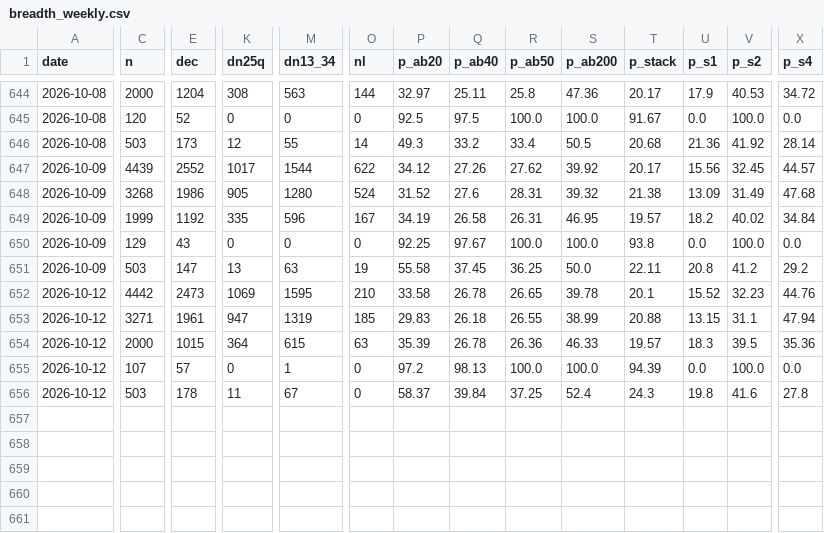
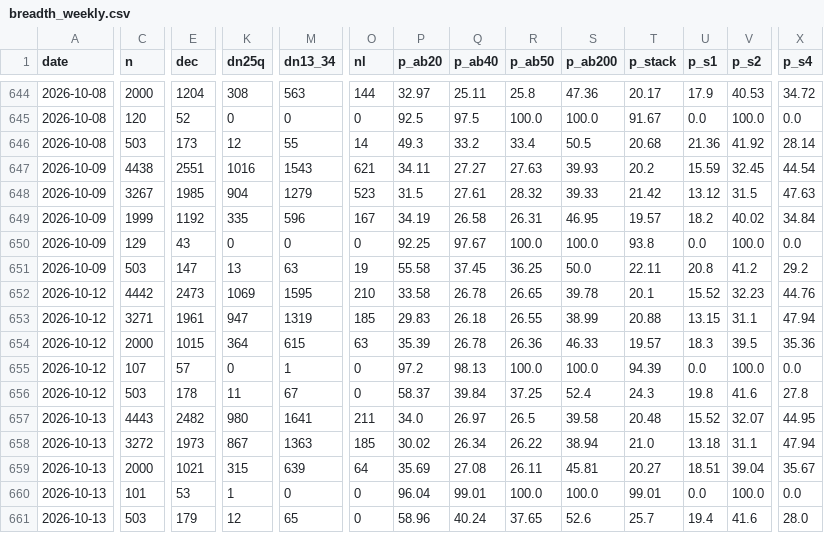
Before and after one commit to alexanderabe28-cpu/Theme--Heatmap, a CSV file: data/breadth_weekly.csv, drawn as a sheet; only a part is shown, gaps mark what is left out; rows hold the shown columns only; the diff covers the shown part only; the diff names each change by its address in the sheet, - before the commit and + after, or states it on an @@ line.

```diff
--- a/data/breadth_weekly.csv
+++ b/data/breadth_weekly.csv
-C647 (n): 4439
+C647 (n): 4438
-E647 (dec): 2552
+E647 (dec): 2551
-K647 (dn25q): 1017
+K647 (dn25q): 1016
-M647 (dn13_34): 1544
+M647 (dn13_34): 1543
-O647 (nl): 622
+O647 (nl): 621
-P647 (p_ab20): 34.12
+P647 (p_ab20): 34.11
-Q647 (p_ab40): 27.26
+Q647 (p_ab40): 27.27
-R647 (p_ab50): 27.62
+R647 (p_ab50): 27.63
-S647 (p_ab200): 39.92
+S647 (p_ab200): 39.93
-T647 (p_stack): 20.17
+T647 (p_stack): 20.2
-U647 (p_s1): 15.56
+U647 (p_s1): 15.59
-X647 (p_s4): 44.57
+X647 (p_s4): 44.54
-C648 (n): 3268
+C648 (n): 3267
-E648 (dec): 1986
+E648 (dec): 1985
-K648 (dn25q): 905
+K648 (dn25q): 904
-M648 (dn13_34): 1280
+M648 (dn13_34): 1279
-O648 (nl): 524
+O648 (nl): 523
-P648 (p_ab20): 31.52
+P648 (p_ab20): 31.5
-Q648 (p_ab40): 27.6
+Q648 (p_ab40): 27.61
-R648 (p_ab50): 28.31
+R648 (p_ab50): 28.32
-S648 (p_ab200): 39.32
+S648 (p_ab200): 39.33
-T648 (p_stack): 21.38
+T648 (p_stack): 21.42
-U648 (p_s1): 13.09
+U648 (p_s1): 13.12
-V648 (p_s2): 31.49
+V648 (p_s2): 31.5
-X648 (p_s4): 47.68
+X648 (p_s4): 47.63
+row 657: 2026-10-13 | 4443 | 2482 | 980 | 1641 | 211 | 34.0 | 26.97 | 26.5 | 39.58 | 20.48 | 15.52 | 32.07 | 44.95
+row 658: 2026-10-13 | 3272 | 1973 | 867 | 1363 | 185 | 30.02 | 26.34 | 26.22 | 38.94 | 21.0 | 13.18 | 31.1 | 47.94
+row 659: 2026-10-13 | 2000 | 1021 | 315 | 639 | 64 | 35.69 | 27.08 | 26.11 | 45.81 | 20.27 | 18.51 | 39.04 | 35.67
+row 660: 2026-10-13 | 101 | 53 | 1 | 0 | 0 | 96.04 | 99.01 | 100.0 | 100.0 | 99.01 | 0.0 | 100.0 | 0.0
+row 661: 2026-10-13 | 503 | 179 | 12 | 65 | 0 | 58.96 | 40.24 | 37.65 | 52.6 | 25.7 | 19.4 | 41.6 | 28.0
```
Also changed, not shown: 22 edited cells elsewhere in this file, data/benchmarks.csv, data/breadth_daily.csv, 4 other files.
